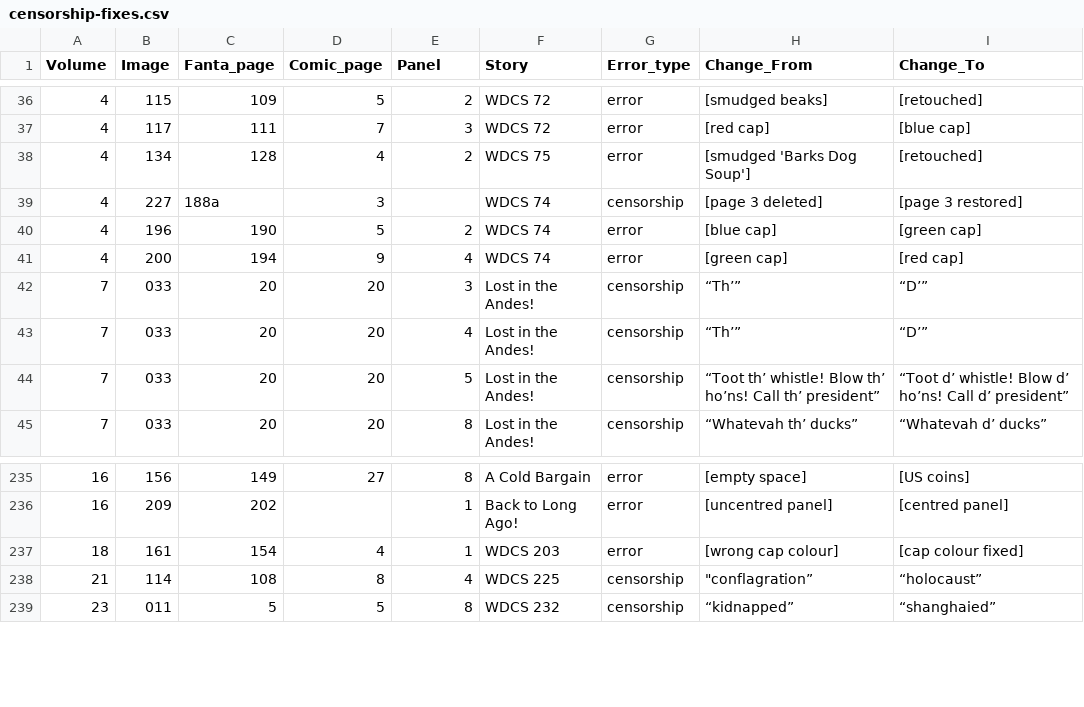
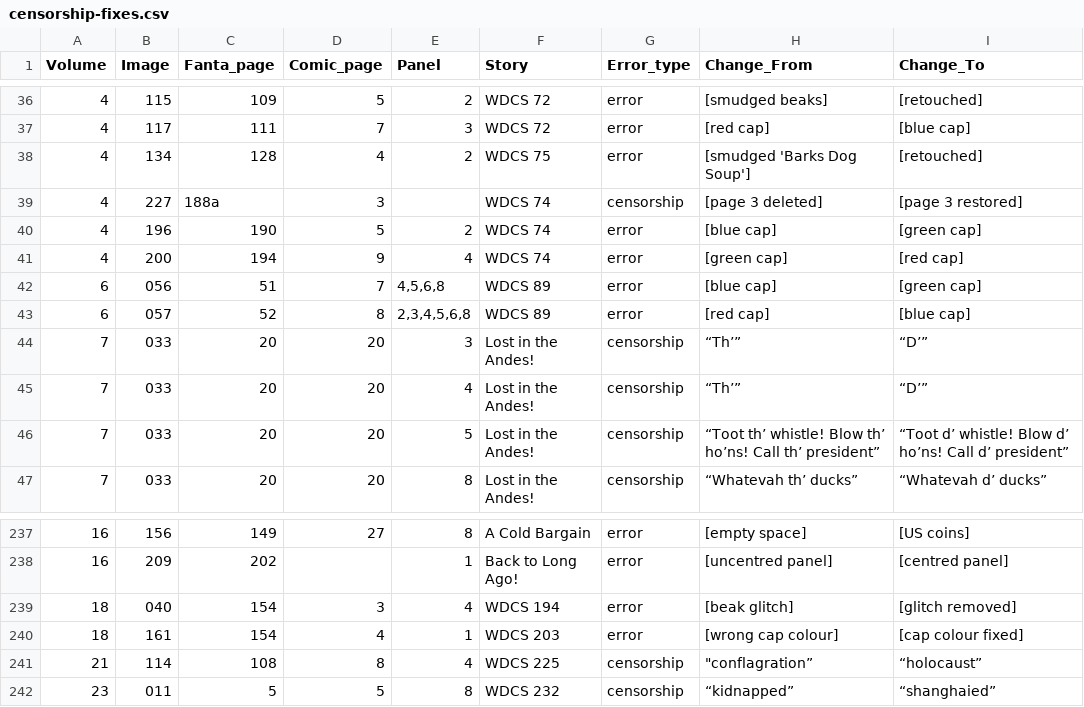
Before and after one commit to glk1001/barks-compleat-reader, a CSV file: src/barks-fantagraphics/data/censorship-fixes.csv, drawn as a sheet; only a part is shown, gaps mark what is left out; the diff names each change by its address in the sheet, - before the commit and + after, or states it on an @@ line.

Commit message:
fix: added some more fixes to the censorship fixes csv.

```diff
--- a/src/barks-fantagraphics/data/censorship-fixes.csv
+++ b/src/barks-fantagraphics/data/censorship-fixes.csv
+row 42: 6 | 056 | 51 | 7 | 4,5,6,8 | WDCS 89 | error | [blue cap] | [green cap]
+row 43: 6 | 057 | 52 | 8 | 2,3,4,5,6,8 | WDCS 89 | error | [red cap] | [blue cap]
+row 239: 18 | 040 | 154 | 3 | 4 | WDCS 194 | error | [beak glitch] | [glitch removed]
```
